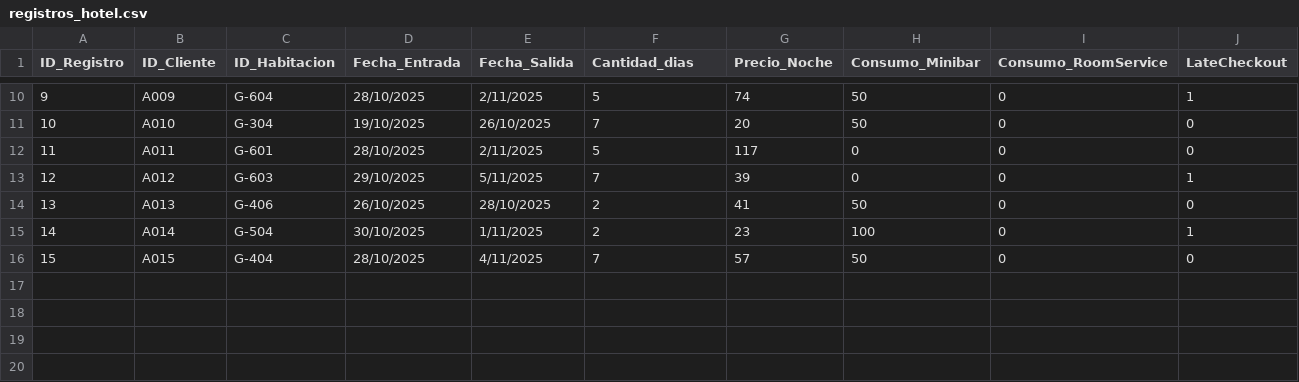
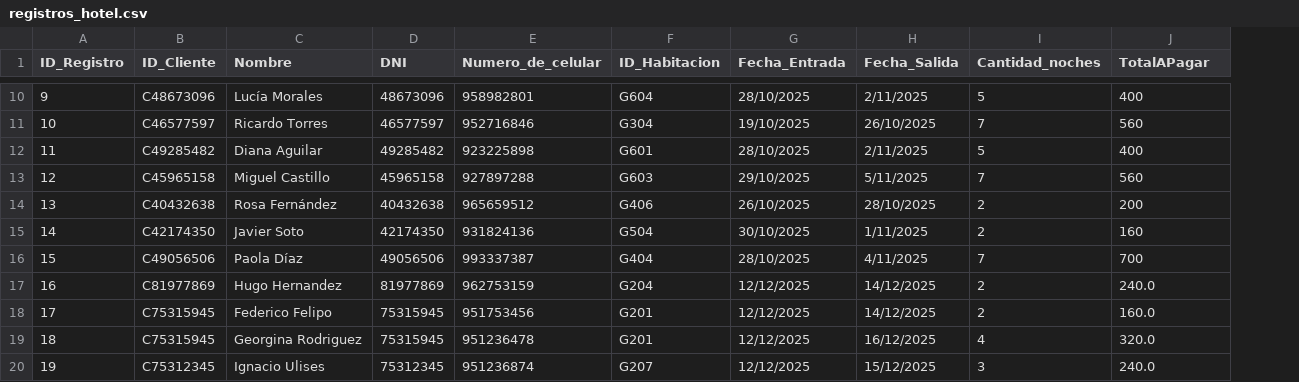
Before and after one commit to BegoniaVela/Hotel-Vista-Dorada, a CSV file: csv/registros_hotel.csv, drawn as a sheet; only a part is shown, gaps mark what is left out; removed rows and columns are numbered as before the commit, all else as after; the diff covers the shown part only; the diff names each change by its address in the sheet, - before the commit and + after, or states it on an @@ line.

```diff
--- a/csv/registros_hotel.csv
+++ b/csv/registros_hotel.csv
+column C (Nombre), rows 10-16: Lucía Morales | Ricardo Torres | Diana Aguilar | Miguel Castillo | Rosa Fernández | Javier Soto | Paola Díaz
+column D (DNI), rows 10-16: 48673096 | 46577597 | 49285482 | 45965158 | 40432638 | 42174350 | 49056506
+column E (Numero_de_celular), rows 10-16: 958982801 | 952716846 | 923225898 | 927897288 | 965659512 | 931824136 | 993337387
-column G (Precio_Noche), rows 10-16: 74 | 20 | 117 | 39 | 41 | 23 | 57
-column H (Consumo_Minibar), rows 10-16: 50 | 50 | 0 | 0 | 50 | 100 | 50
-column I (Consumo_RoomService), rows 10-16: all 0
-I1: Cantidad_dias
+I1: Cantidad_noches
-J1: LateCheckout
+J1: TotalAPagar
-B10 (ID_Cliente): A009
+B10 (ID_Cliente): C48673096
-F10 (ID_Habitacion): G-604
+F10 (ID_Habitacion): G604
-J10 (TotalAPagar): 1
+J10 (TotalAPagar): 400
-B11 (ID_Cliente): A010
+B11 (ID_Cliente): C46577597
-F11 (ID_Habitacion): G-304
+F11 (ID_Habitacion): G304
-J11 (TotalAPagar): 0
+J11 (TotalAPagar): 560
-B12 (ID_Cliente): A011
+B12 (ID_Cliente): C49285482
-F12 (ID_Habitacion): G-601
+F12 (ID_Habitacion): G601
-J12 (TotalAPagar): 0
+J12 (TotalAPagar): 400
-B13 (ID_Cliente): A012
+B13 (ID_Cliente): C45965158
-F13 (ID_Habitacion): G-603
+F13 (ID_Habitacion): G603
-J13 (TotalAPagar): 1
+J13 (TotalAPagar): 560
-B14 (ID_Cliente): A013
+B14 (ID_Cliente): C40432638
-F14 (ID_Habitacion): G-406
+F14 (ID_Habitacion): G406
-J14 (TotalAPagar): 0
+J14 (TotalAPagar): 200
-B15 (ID_Cliente): A014
+B15 (ID_Cliente): C42174350
-F15 (ID_Habitacion): G-504
+F15 (ID_Habitacion): G504
-J15 (TotalAPagar): 1
+J15 (TotalAPagar): 160
-B16 (ID_Cliente): A015
+B16 (ID_Cliente): C49056506
-F16 (ID_Habitacion): G-404
+F16 (ID_Habitacion): G404
-J16 (TotalAPagar): 0
+J16 (TotalAPagar): 700
+row 17: 16 | C81977869 | Hugo Hernandez | 81977869 | 962753159 | G204 | 12/12/2025 | 14/12/2025 | 2 | 240.0
+row 18: 17 | C75315945 | Federico Felipo | 75315945 | 951753456 | G201 | 12/12/2025 | 14/12/2025 | 2 | 160.0
+row 19: 18 | C75315945 | Georgina Rodriguez | 75315945 | 951236478 | G201 | 12/12/2025 | 16/12/2025 | 4 | 320.0
+row 20: 19 | C75312345 | Ignacio Ulises | 75312345 | 951236874 | G207 | 12/12/2025 | 15/12/2025 | 3 | 240.0
```
Also changed, not shown: 24 edited cells elsewhere in this file, csv/habitaciones_hotel.csv, 4 other files.
